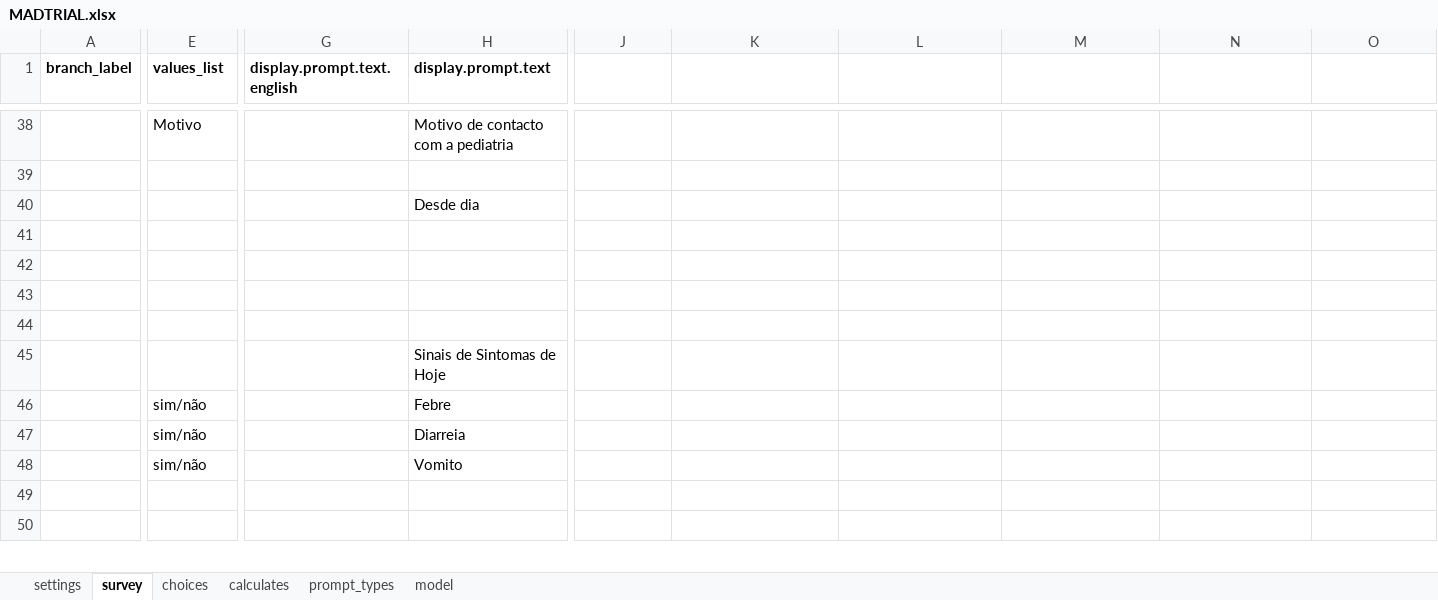
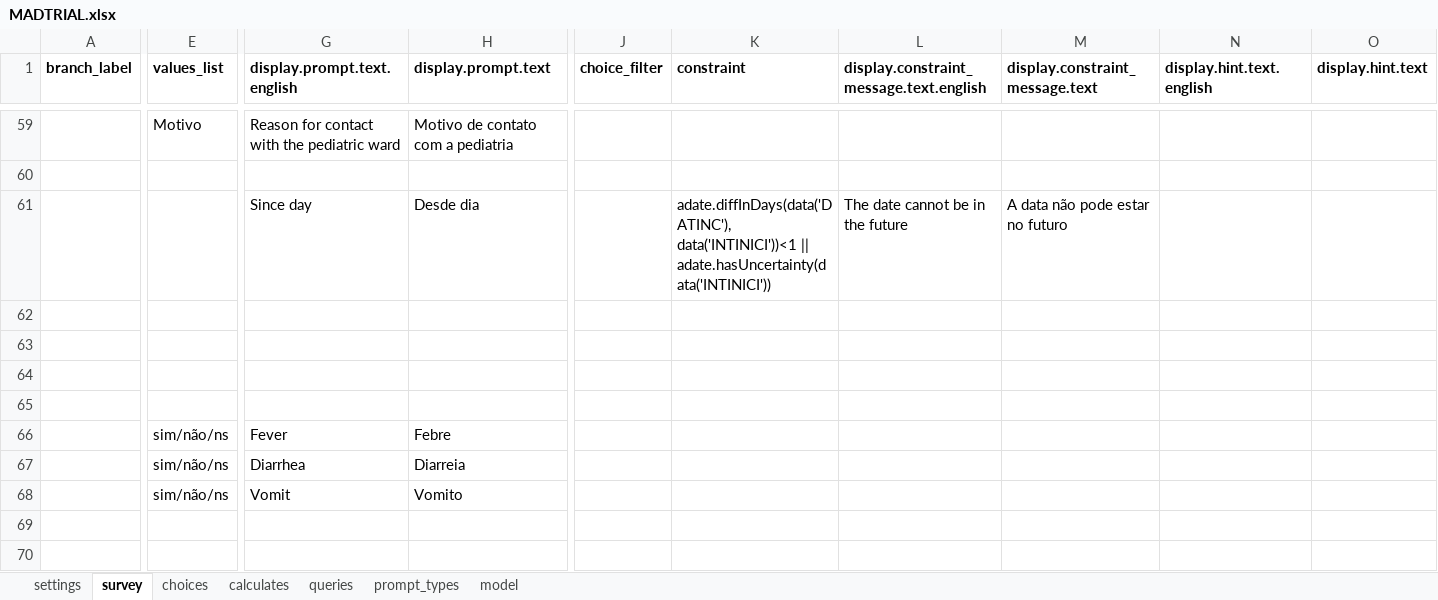
Before and after one commit to BandimHealthProject/MADtrail, an Excel workbook: app/config/tables/MADTRIAL/Forms/MADTRIAL/MADTRIAL.xlsx, sheet survey, drawn as a sheet; only a part is shown, gaps mark what is left out; values as stored, in another font and other column widths than the file's, no borders; removed rows and columns are numbered as before the commit, all else as after; rows hold the shown columns only; the diff covers the shown part only; the diff names each change by its address in the sheet, - before the commit and + after, or states it on an @@ line.

```diff
--- a/app/config/tables/MADTRIAL/Forms/MADTRIAL/MADTRIAL.xlsx (sheet survey)
+++ b/app/config/tables/MADTRIAL/Forms/MADTRIAL/MADTRIAL.xlsx (sheet survey)
+sheet tab: queries
-J1: (empty)
+J1: choice_filter
-K1: (empty)
+K1: constraint
-L1: (empty)
+L1: display.constraint_message.text.english
-M1: (empty)
+M1: display.constraint_message.text
-N1: (empty)
+N1: display.hint.text.english
-O1: (empty)
+O1: display.hint.text
-G59 (display.prompt.text.english): (empty)
+G59 (display.prompt.text.english): Reason for contact with the pediatric ward
-H59 (display.prompt.text): Motivo de contacto com a pediatria
+H59 (display.prompt.text): Motivo de contato com a pediatria
-row 40:  |  |  | Desde dia
+row 61:  |  | Since day | Desde dia |  | adate.diffInDays(data('DATINC'), data('INTINICI'))<1 || adate.hasUncertainty(data('INTINICI')) | The date cannot be in the future | A data não pode estar no futuro
-row 45:  |  |  | Sinais de Sintomas de Hoje
-E66:E68 (values_list): sim/não
+E66:E68 (values_list): sim/não/ns
-G66 (display.prompt.text.english): (empty)
+G66 (display.prompt.text.english): Fever
-G67 (display.prompt.text.english): (empty)
+G67 (display.prompt.text.english): Diarrhea
-G68 (display.prompt.text.english): (empty)
+G68 (display.prompt.text.english): Vomit
```
Also changed, not shown: 43 added rows, 19 removed rows, 12 moved rows and 34 edited cells elsewhere in this sheet, sheet model, sheet choices, 9 other files.
